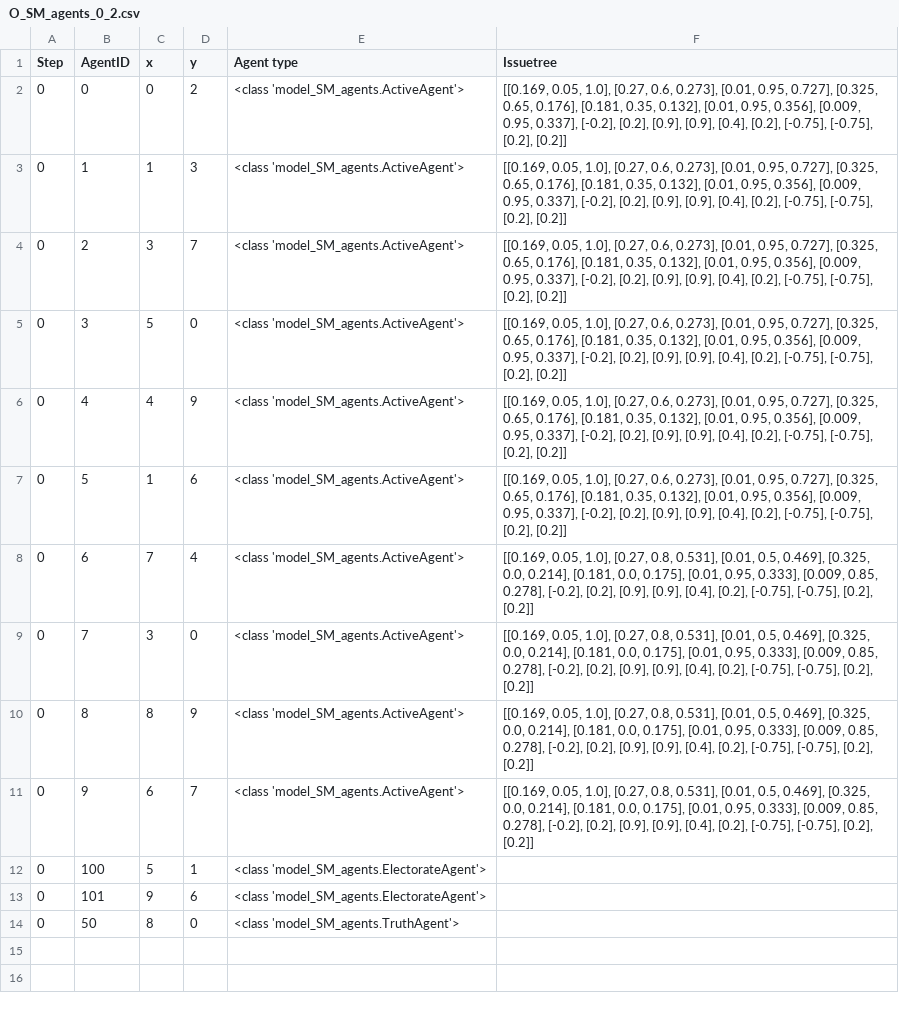
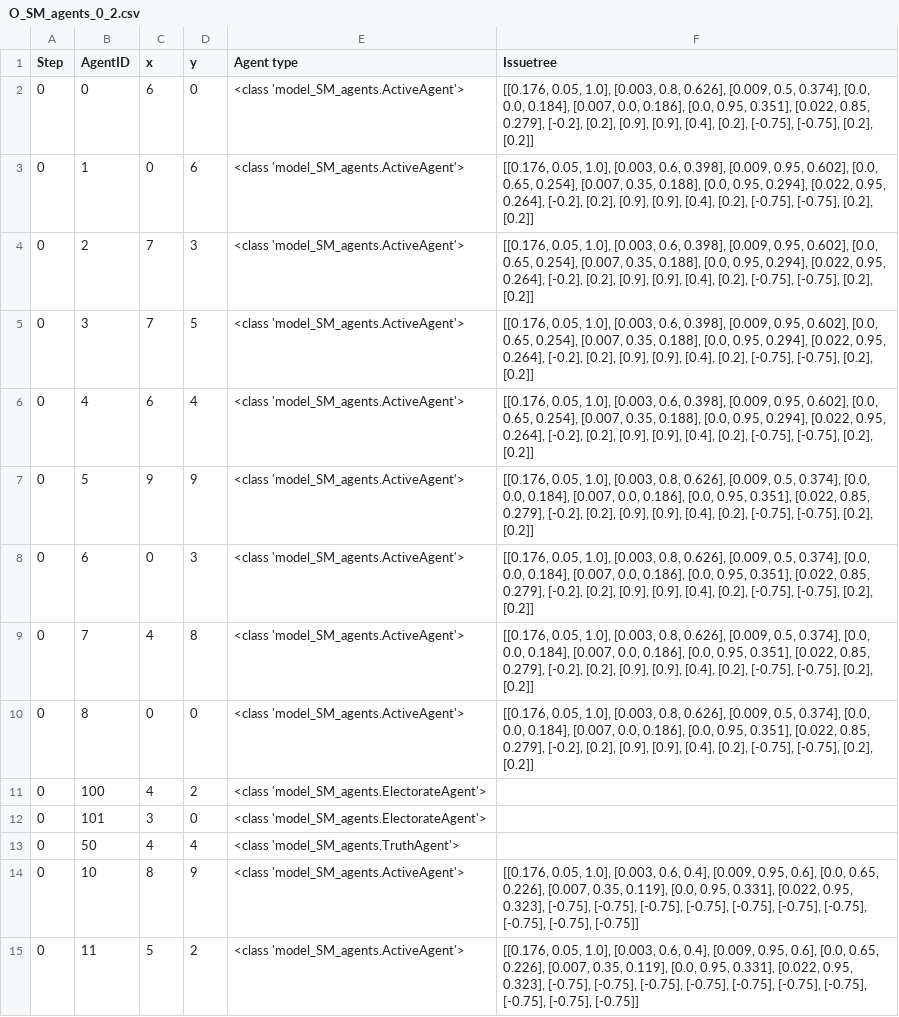
Before and after one commit to kleinrap/policyemergencev4_SM_v1, a CSV file: 0_ResultsAnalysis/O_SM_agents_0_2.csv, drawn as a sheet; removed rows and columns are numbered as before the commit, all else as after; the diff names each change by its address in the sheet, - before the commit and + after, or states it on an @@ line.

```diff
--- a/0_ResultsAnalysis/O_SM_agents_0_2.csv
+++ b/0_ResultsAnalysis/O_SM_agents_0_2.csv
-C2 (x): 0
+C2 (x): 6
-D2 (y): 2
+D2 (y): 0
-F2 (Issuetree): [[0.169, 0.05, 1.0], [0.27, 0.6, 0.273], [0.01, 0.95, 0.727], [0.325, 0.65, 0.176], [0.181, 0.35, 0.132], [0.01, 0.95, 0.356], [0.009, 0.95, 0.337], [-0.2], [0.2],…
+F2 (Issuetree): [[0.176, 0.05, 1.0], [0.003, 0.8, 0.626], [0.009, 0.5, 0.374], [0.0, 0.0, 0.184], [0.007, 0.0, 0.186], [0.0, 0.95, 0.351], [0.022, 0.85, 0.279], [-0.2], [0.2],…
-C3 (x): 1
+C3 (x): 0
-D3 (y): 3
+D3 (y): 6
-F3:F6 (Issuetree): [[0.169, 0.05, 1.0], [0.27, 0.6, 0.273], [0.01, 0.95, 0.727], [0.325, 0.65, 0.176], [0.181, 0.35, 0.132], [0.01, 0.95, 0.356], [0.009, 0.95, 0.337], [-0.2], [0.2],…
+F3:F6 (Issuetree): [[0.176, 0.05, 1.0], [0.003, 0.6, 0.398], [0.009, 0.95, 0.602], [0.0, 0.65, 0.254], [0.007, 0.35, 0.188], [0.0, 0.95, 0.294], [0.022, 0.95, 0.264], [-0.2], [0.2],…
-C4 (x): 3
+C4 (x): 7
-D4 (y): 7
+D4 (y): 3
-C5 (x): 5
+C5 (x): 7
-D5 (y): 0
+D5 (y): 5
-C6 (x): 4
+C6 (x): 6
-D6 (y): 9
+D6 (y): 4
-C7 (x): 1
+C7 (x): 9
-D7 (y): 6
+D7 (y): 9
-F7 (Issuetree): [[0.169, 0.05, 1.0], [0.27, 0.6, 0.273], [0.01, 0.95, 0.727], [0.325, 0.65, 0.176], [0.181, 0.35, 0.132], [0.01, 0.95, 0.356], [0.009, 0.95, 0.337], [-0.2], [0.2],…
+F7 (Issuetree): [[0.176, 0.05, 1.0], [0.003, 0.8, 0.626], [0.009, 0.5, 0.374], [0.0, 0.0, 0.184], [0.007, 0.0, 0.186], [0.0, 0.95, 0.351], [0.022, 0.85, 0.279], [-0.2], [0.2],…
-C8 (x): 7
+C8 (x): 0
-D8 (y): 4
+D8 (y): 3
-F8:F10 (Issuetree): [[0.169, 0.05, 1.0], [0.27, 0.8, 0.531], [0.01, 0.5, 0.469], [0.325, 0.0, 0.214], [0.181, 0.0, 0.175], [0.01, 0.95, 0.333], [0.009, 0.85, 0.278], [-0.2], [0.2],…
+F8:F10 (Issuetree): [[0.176, 0.05, 1.0], [0.003, 0.8, 0.626], [0.009, 0.5, 0.374], [0.0, 0.0, 0.184], [0.007, 0.0, 0.186], [0.0, 0.95, 0.351], [0.022, 0.85, 0.279], [-0.2], [0.2],…
-C9 (x): 3
+C9 (x): 4
-D9 (y): 0
+D9 (y): 8
-C10 (x): 8
+C10 (x): 0
-D10 (y): 9
+D10 (y): 0
-row 11: 0 | 9 | 6 | 7 | <class 'model_SM_agents.ActiveAgent'> | [[0.169, 0.05, 1.0], [0.27, 0.8, 0.531], [0.01, 0.5, 0.469], [0.325, 0.0, 0.214], [0.181, 0.0, 0.175], [0.01, 0.95, 0.333], [0.009, 0.85, 0.278], [-0.2], [0.2], [0.9], [0.9], [0.4], [0.2], [-0.75], [-0.75], [0.2], [0.2]]
-C11 (x): 5
+C11 (x): 4
-D11 (y): 1
+D11 (y): 2
-C12 (x): 9
+C12 (x): 3
-D12 (y): 6
+D12 (y): 0
-C13 (x): 8
+C13 (x): 4
-D13 (y): 0
+D13 (y): 4
+row 14: 0 | 10 | 8 | 9 | <class 'model_SM_agents.ActiveAgent'> | [[0.176, 0.05, 1.0], [0.003, 0.6, 0.4], [0.009, 0.95, 0.6], [0.0, 0.65, 0.226], [0.007, 0.35, 0.119], [0.0, 0.95, 0.331], [0.022, 0.95, 0.323], [-0.75], [-0.75], [-0.75], [-0.75], [-0.75], [-0.75], [-0.75], [-0.75], [-0.75], [-0.75]]
+row 15: 0 | 11 | 5 | 2 | <class 'model_SM_agents.ActiveAgent'> | [[0.176, 0.05, 1.0], [0.003, 0.6, 0.4], [0.009, 0.95, 0.6], [0.0, 0.65, 0.226], [0.007, 0.35, 0.119], [0.0, 0.95, 0.331], [0.022, 0.95, 0.323], [-0.75], [-0.75], [-0.75], [-0.75], [-0.75], [-0.75], [-0.75], [-0.75], [-0.75], [-0.75]]
```
Also changed, not shown: 0_ResultsAnalysis/O_SM_agents_0_0.csv, 0_ResultsAnalysis/O_SM_agents_0_1.csv, 14 other files.
